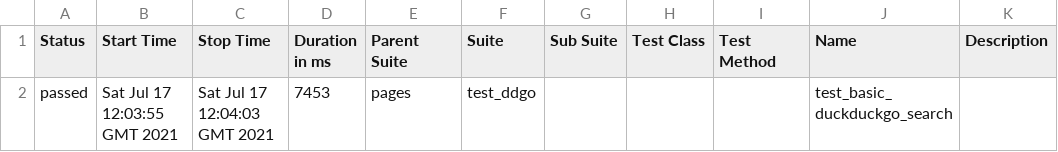
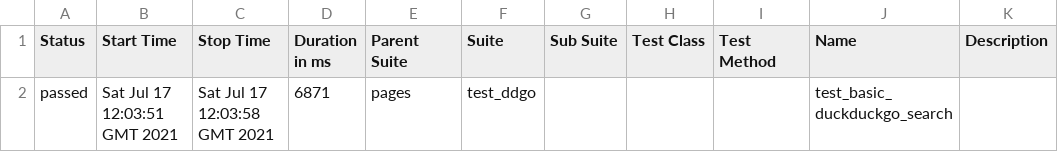
Before and after one commit to jkozma78/PageObject_Allure, a CSV file: 16/data/suites.csv, drawn as a sheet.

```diff
--- a/16/data/suites.csv
+++ b/16/data/suites.csv
@@ -1,2 +1,2 @@
 "Status","Start Time","Stop Time","Duration in ms","Parent Suite","Suite","Sub Suite","Test Class","Test Method","Name","Description"
-"passed","Sat Jul 17 12:03:55 GMT 2021","Sat Jul 17 12:04:03 GMT 2021","7453","pages","test_ddgo","","","","test_basic_duckduckgo_search",""
+"passed","Sat Jul 17 12:03:51 GMT 2021","Sat Jul 17 12:03:58 GMT 2021","6871","pages","test_ddgo","","","","test_basic_duckduckgo_search",""
```
Also changed, not shown: 25 other files.
